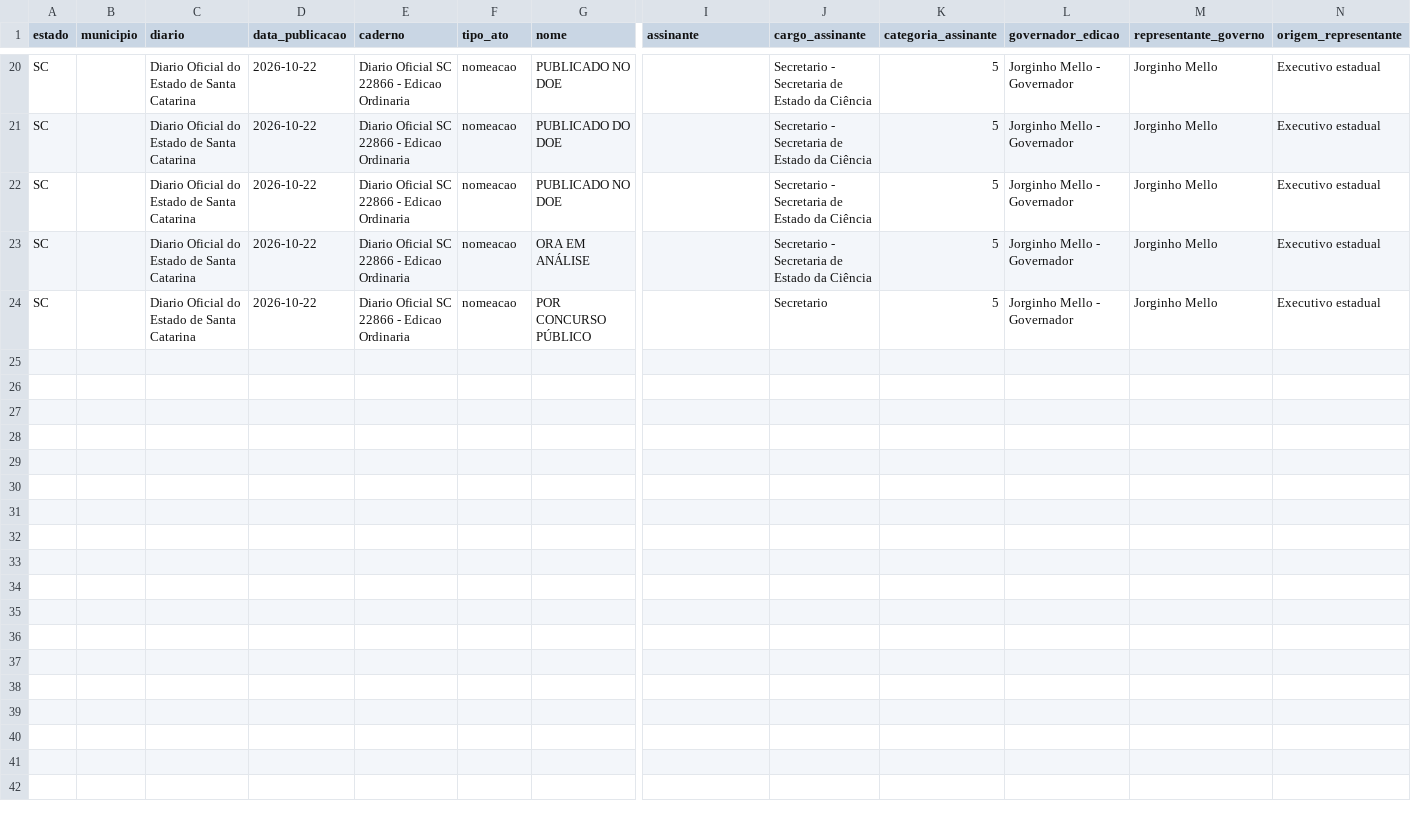
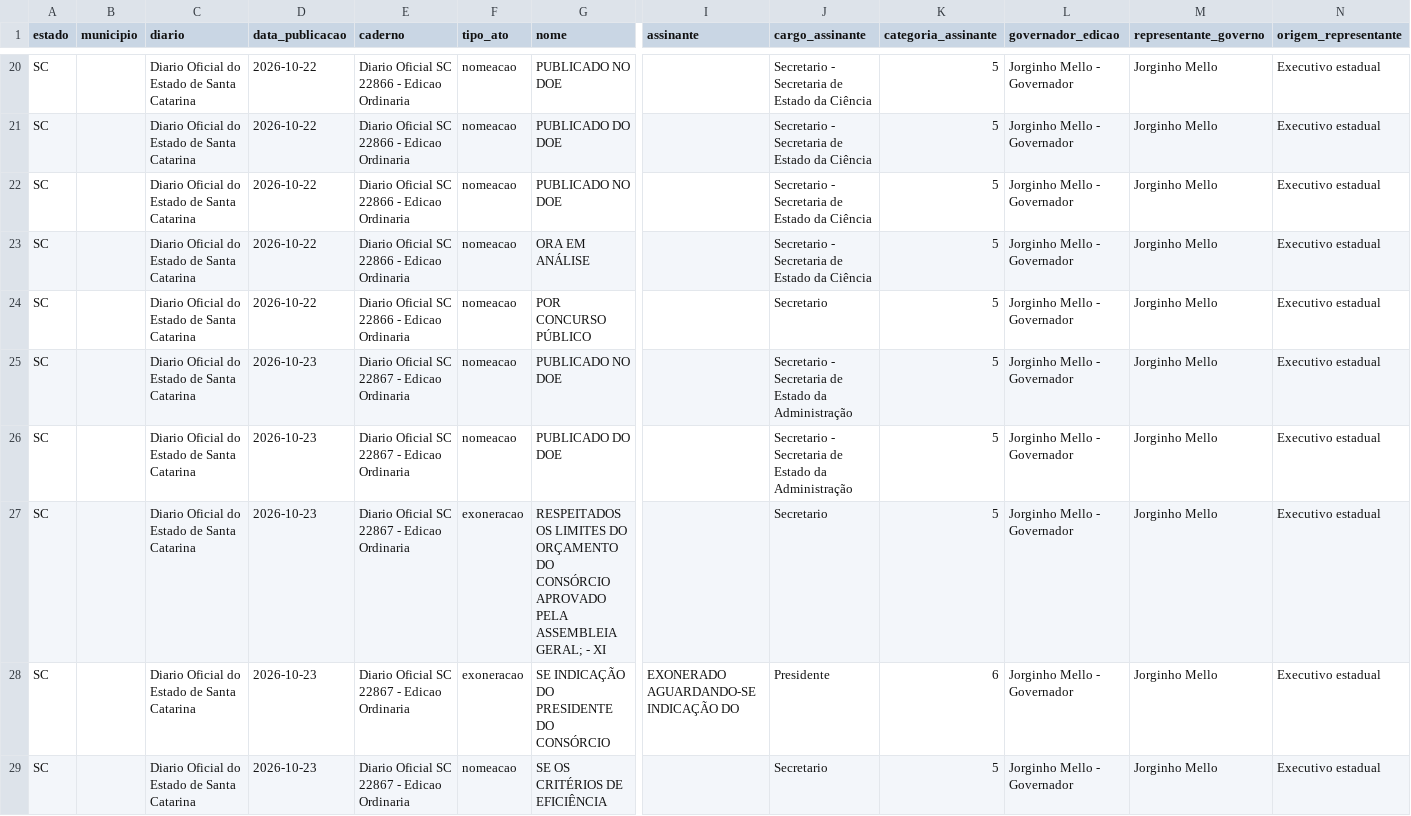
Before and after one commit to 0rakul0/exoneracoes_nomeacoes_dou, a CSV file: saida/SC/DOESC_2026.csv, drawn as a sheet; only a part is shown, gaps mark what is left out; rows hold the shown columns only; the diff names each change by its address in the sheet, - before the commit and + after, or states it on an @@ line.

Commit message:
att dos diarios

```diff
--- a/saida/SC/DOESC_2026.csv
+++ b/saida/SC/DOESC_2026.csv
+row 25: SC |  | Diario Oficial do Estado de Santa Catarina | 2026-10-23 | Diario Oficial SC 22867 - Edicao Ordinaria | nomeacao | PUBLICADO NO DOE |  | Secretario - Secretaria de Estado da Administração | 5 | Jorginho Mello - Governador | Jorginho Mello | Executivo estadual
+row 26: SC |  | Diario Oficial do Estado de Santa Catarina | 2026-10-23 | Diario Oficial SC 22867 - Edicao Ordinaria | nomeacao | PUBLICADO DO DOE |  | Secretario - Secretaria de Estado da Administração | 5 | Jorginho Mello - Governador | Jorginho Mello | Executivo estadual
+row 27: SC |  | Diario Oficial do Estado de Santa Catarina | 2026-10-23 | Diario Oficial SC 22867 - Edicao Ordinaria | exoneracao | RESPEITADOS OS LIMITES DO ORÇAMENTO DO CONSÓRCIO APROVADO PELA ASSEMBLEIA GERAL; - XI |  | Secretario | 5 | Jorginho Mello - Governador | Jorginho Mello | Executivo estadual
+row 28: SC |  | Diario Oficial do Estado de Santa Catarina | 2026-10-23 | Diario Oficial SC 22867 - Edicao Ordinaria | exoneracao | SE INDICAÇÃO DO PRESIDENTE DO CONSÓRCIO | EXONERADO AGUARDANDO-SE INDICAÇÃO DO | Presidente | 6 | Jorginho Mello - Governador | Jorginho Mello | Executivo estadual
+row 29: SC |  | Diario Oficial do Estado de Santa Catarina | 2026-10-23 | Diario Oficial SC 22867 - Edicao Ordinaria | nomeacao | SE OS CRITÉRIOS DE EFICIÊNCIA |  | Secretario | 5 | Jorginho Mello - Governador | Jorginho Mello | Executivo estadual
```
Also changed, not shown: 2 other files.
